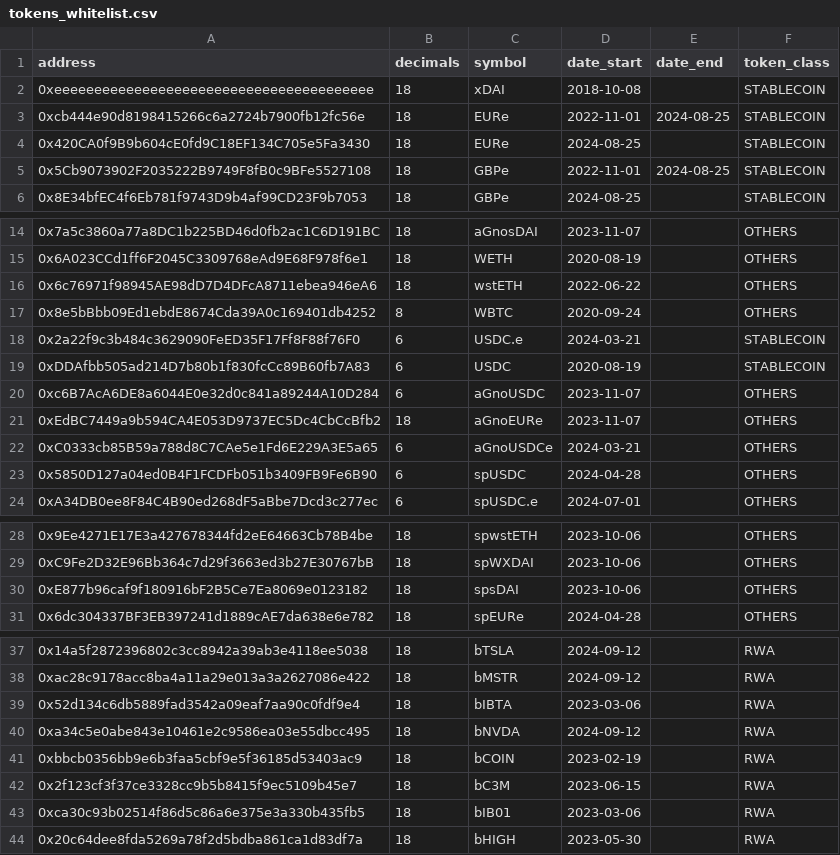
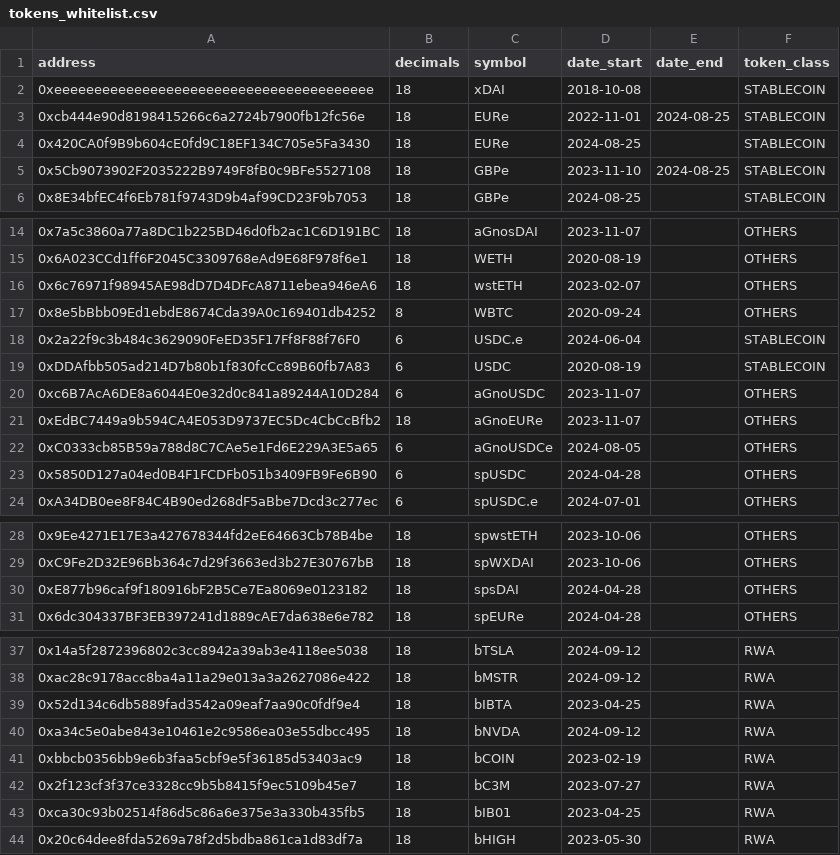
Before and after one commit to gnosischain/dbt-cerebro, a CSV file: seeds/tokens_whitelist.csv, drawn as a sheet; only a part is shown, gaps mark what is left out.

```diff
--- a/seeds/tokens_whitelist.csv
+++ b/seeds/tokens_whitelist.csv
@@ -4,3 +4,3 @@ address,decimals,symbol,date_start,date_end,token_class
 0x420CA0f9B9b604cE0fd9C18EF134C705e5Fa3430,18,EURe,2024-08-25,,STABLECOIN
-0x5Cb9073902F2035222B9749F8fB0c9BFe5527108,18,GBPe,2022-11-01,2024-08-25,STABLECOIN
+0x5Cb9073902F2035222B9749F8fB0c9BFe5527108,18,GBPe,2023-11-10,2024-08-25,STABLECOIN
 0x8E34bfEC4f6Eb781f9743D9b4af99CD23F9b7053,18,GBPe,2024-08-25,,STABLECOIN
@@ -15,5 +15,5 @@ address,decimals,symbol,date_start,date_end,token_class
 0x6A023CCd1ff6F2045C3309768eAd9E68F978f6e1,18,WETH,2020-08-19,,OTHERS
-0x6c76971f98945AE98dD7D4DFcA8711ebea946eA6,18,wstETH,2022-06-22,,OTHERS
+0x6c76971f98945AE98dD7D4DFcA8711ebea946eA6,18,wstETH,2023-02-07,,OTHERS
 0x8e5bBbb09Ed1ebdE8674Cda39A0c169401db4252,8,WBTC,2020-09-24,,OTHERS
-0x2a22f9c3b484c3629090FeED35F17Ff8F88f76F0,6,USDC.e,2024-03-21,,STABLECOIN
+0x2a22f9c3b484c3629090FeED35F17Ff8F88f76F0,6,USDC.e,2024-06-04,,STABLECOIN
 0xDDAfbb505ad214D7b80b1f830fcCc89B60fb7A83,6,USDC,2020-08-19,,STABLECOIN
@@ -21,3 +21,3 @@ address,decimals,symbol,date_start,date_end,token_class
 0xEdBC7449a9b594CA4E053D9737EC5Dc4CbCcBfb2,18,aGnoEURe,2023-11-07,,OTHERS
-0xC0333cb85B59a788d8C7CAe5e1Fd6E229A3E5a65,6,aGnoUSDCe,2024-03-21,,OTHERS
+0xC0333cb85B59a788d8C7CAe5e1Fd6E229A3E5a65,6,aGnoUSDCe,2024-08-05,,OTHERS
 0x5850D127a04ed0B4F1FCDFb051b3409FB9Fe6B90,6,spUSDC,2024-04-28,,OTHERS
@@ -29,3 +29,3 @@ address,decimals,symbol,date_start,date_end,token_class
 0xC9Fe2D32E96Bb364c7d29f3663ed3b27E30767bB,18,spWXDAI,2023-10-06,,OTHERS
-0xE877b96caf9f180916bF2B5Ce7Ea8069e0123182,18,spsDAI,2023-10-06,,OTHERS
+0xE877b96caf9f180916bF2B5Ce7Ea8069e0123182,18,spsDAI,2024-04-28,,OTHERS
 0x6dc304337BF3EB397241d1889cAE7da638e6e782,18,spEURe,2024-04-28,,OTHERS
@@ -38,7 +38,7 @@ address,decimals,symbol,date_start,date_end,token_class
 0xac28c9178acc8ba4a11a29e013a3a2627086e422,18,bMSTR,2024-09-12,,RWA
-0x52d134c6db5889fad3542a09eaf7aa90c0fdf9e4,18,bIBTA,2023-03-06,,RWA
+0x52d134c6db5889fad3542a09eaf7aa90c0fdf9e4,18,bIBTA,2023-04-25,,RWA
 0xa34c5e0abe843e10461e2c9586ea03e55dbcc495,18,bNVDA,2024-09-12,,RWA
 0xbbcb0356bb9e6b3faa5cbf9e5f36185d53403ac9,18,bCOIN,2023-02-19,,RWA
-0x2f123cf3f37ce3328cc9b5b8415f9ec5109b45e7,18,bC3M,2023-06-15,,RWA
-0xca30c93b02514f86d5c86a6e375e3a330b435fb5,18,bIB01,2023-03-06,,RWA
+0x2f123cf3f37ce3328cc9b5b8415f9ec5109b45e7,18,bC3M,2023-07-27,,RWA
+0xca30c93b02514f86d5c86a6e375e3a330b435fb5,18,bIB01,2023-04-25,,RWA
 0x20c64dee8fda5269a78f2d5bdba861ca1d83df7a,18,bHIGH,2023-05-30,,RWA
```
Also changed, not shown: 27 other files.
